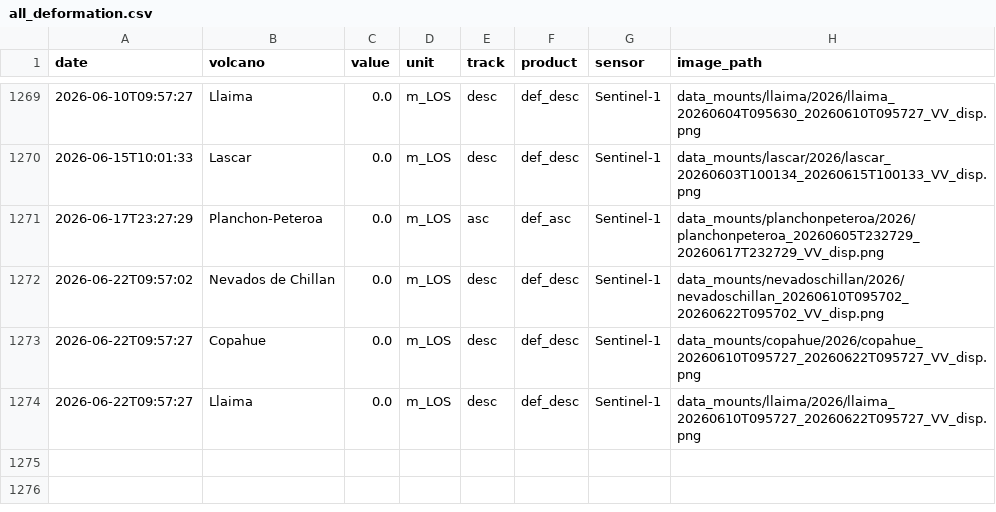
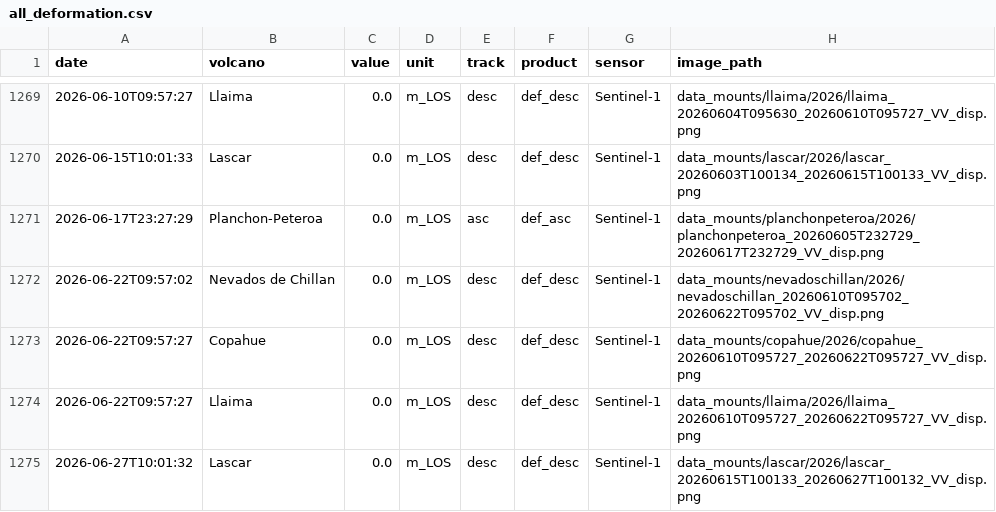
Before and after one commit to MendozaVolcanic/MOUNTS-Chile, a CSV file: csv/all_deformation.csv, drawn as a sheet; only a part is shown, gaps mark what is left out; the diff names each change by its address in the sheet, - before the commit and + after, or states it on an @@ line.

```diff
--- a/csv/all_deformation.csv
+++ b/csv/all_deformation.csv
+row 1275: 2026-06-27T10:01:32 | Lascar | 0.0 | m_LOS | desc | def_desc | Sentinel-1 | data_mounts/lascar/2026/lascar_20260615T100133_20260627T100132_VV_disp.png
```
Also changed, not shown: catalog.csv, csv/all_coherence.csv, 22 other files.
